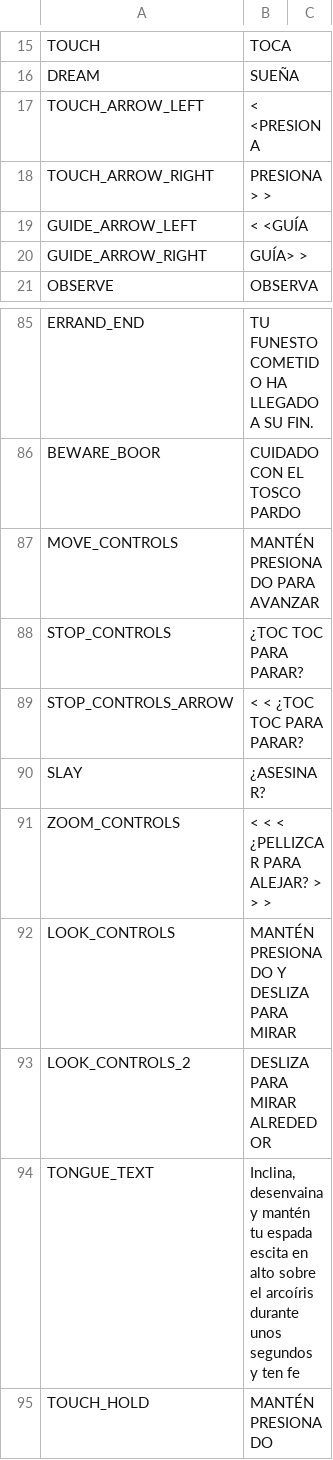
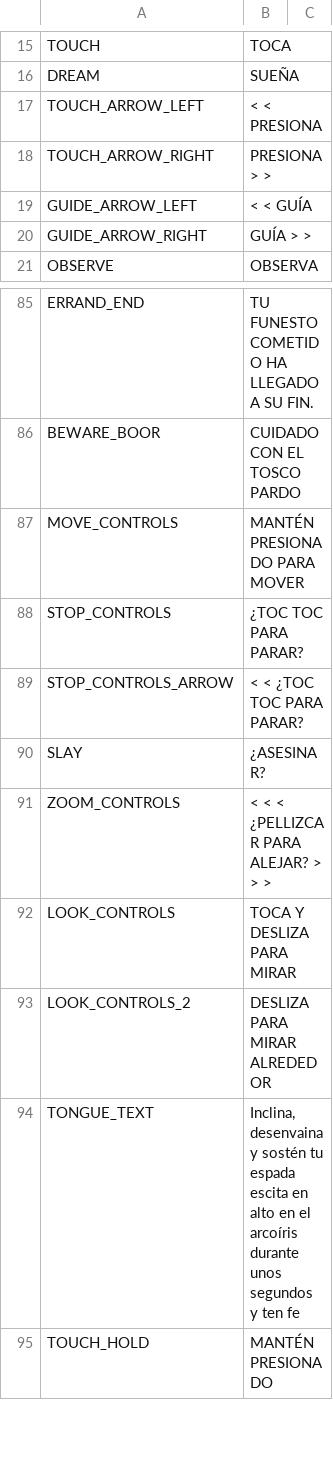
Before and after one commit to cesardeg/sworcery-spanish, a TSV file: locales/strings.tsv, drawn as a sheet; only a part is shown, gaps mark what is left out.

```diff
--- a/locales/strings.tsv
+++ b/locales/strings.tsv
@@ -16,6 +16,6 @@ TOUCH	TOCA
 DREAM	SUEÑA	
-TOUCH_ARROW_LEFT	< <PRESIONA	
-TOUCH_ARROW_RIGHT	PRESIONA> >	
-GUIDE_ARROW_LEFT	< <GUÍA	
-GUIDE_ARROW_RIGHT	GUÍA> >	
+TOUCH_ARROW_LEFT	< < PRESIONA	
+TOUCH_ARROW_RIGHT	PRESIONA > >	
+GUIDE_ARROW_LEFT	< < GUÍA	
+GUIDE_ARROW_RIGHT	GUÍA > >	
 OBSERVE	OBSERVA	
@@ -86,3 +86,3 @@ ERRAND_END	TU FUNESTO COMETIDO HA LLEGADO A SU FIN.
 BEWARE_BOOR	CUIDADO CON EL TOSCO PARDO	
-MOVE_CONTROLS	MANTÉN PRESIONADO PARA AVANZAR	
+MOVE_CONTROLS	MANTÉN PRESIONADO PARA MOVER	
 STOP_CONTROLS	¿TOC TOC PARA PARAR?	
@@ -91,5 +91,5 @@ SLAY	¿ASESINAR?
 ZOOM_CONTROLS	< < <  ¿PELLIZCAR PARA ALEJAR? > > >	
-LOOK_CONTROLS	MANTÉN PRESIONADO Y DESLIZA PARA MIRAR	
+LOOK_CONTROLS	TOCA Y DESLIZA PARA MIRAR	
 LOOK_CONTROLS_2	DESLIZA PARA MIRAR ALREDEDOR	
-TONGUE_TEXT	"Inclina, desenvaina y mantén tu espada escita en alto sobre el arcoíris durante unos segundos y ten fe"	
+TONGUE_TEXT	"Inclina, desenvaina y sostén tu espada escita en alto en el arcoíris durante unos segundos y ten fe"	
 TOUCH_HOLD	MANTÉN PRESIONADO	
```
Also changed, not shown: locales/dialog.tsv.
